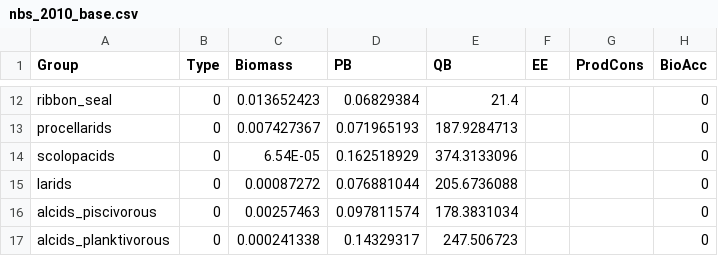
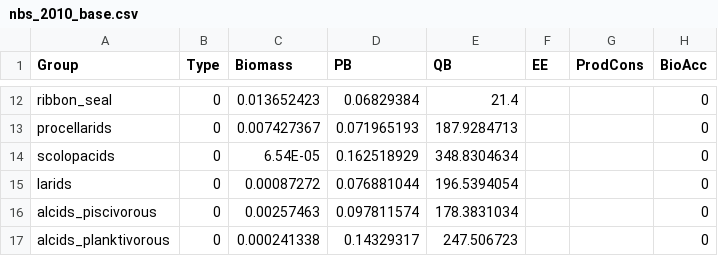
Before and after one commit to aw2113/aclim_nbs_rpath, a CSV file: model/nbs_2010_base.csv, drawn as a sheet; only a part is shown, gaps mark what is left out; the diff names each change by its address in the sheet, - before the commit and + after, or states it on an @@ line.

```diff
--- a/model/nbs_2010_base.csv
+++ b/model/nbs_2010_base.csv
-E14 (QB): 374.3133096
+E14 (QB): 348.8304634
-E15 (QB): 205.6736088
+E15 (QB): 196.5394054
```
Also changed, not shown: model/nbs_2010_diet.csv.
